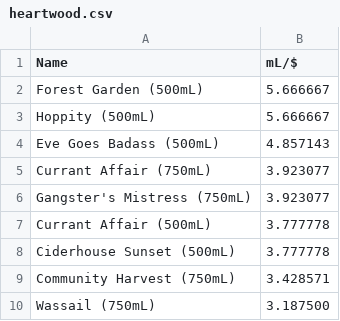
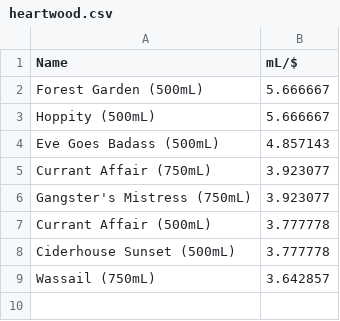
Before and after one commit to micahbeech/craftAnalysis, a CSV file: heartwood.csv, drawn as a sheet.

```diff
--- a/heartwood.csv
+++ b/heartwood.csv
@@ -8,3 +8,2 @@ Currant Affair (500mL),3.777778
 Ciderhouse Sunset (500mL),3.777778
-Community Harvest (750mL),3.428571
-Wassail (750mL),3.187500
+Wassail (750mL),3.642857
```
Also changed, not shown: block3.csv, 3 other files.
